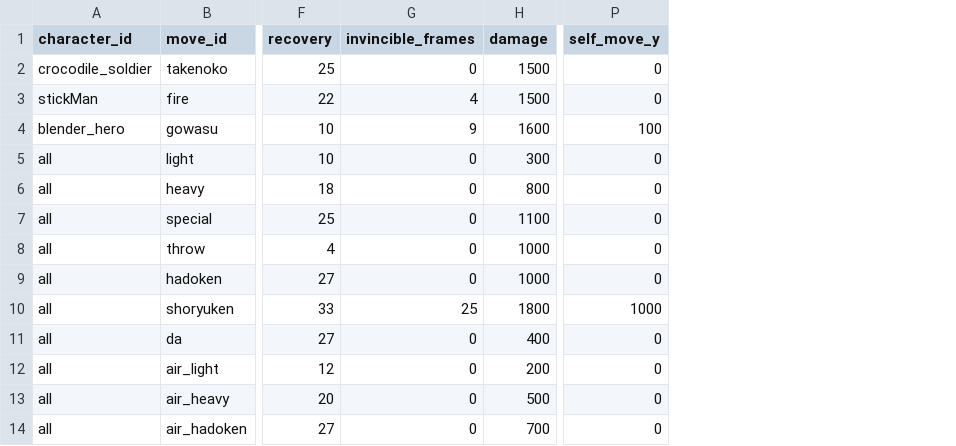
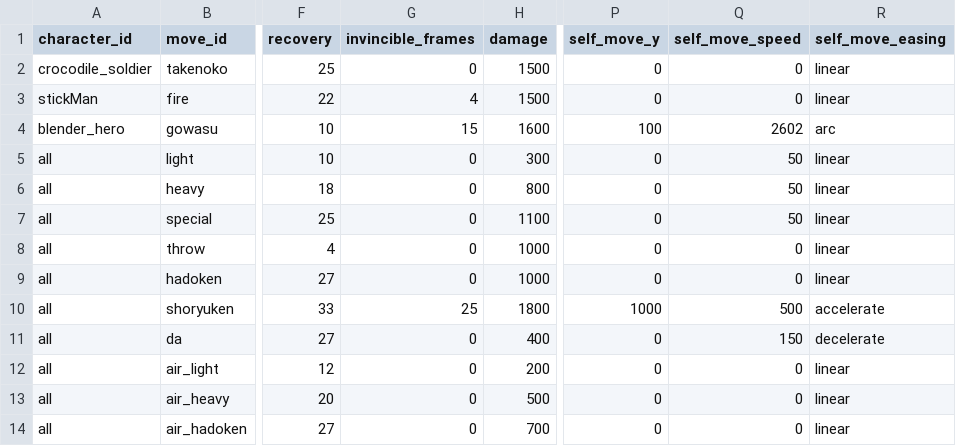
Before and after one commit to Takepath/FightingGame2D, a CSV file: FightingGame2D/public/data/moves.csv, drawn as a sheet; only a part is shown, gaps mark what is left out; the diff names each change by its address in the sheet, - before the commit and + after, or states it on an @@ line.

Commit message:
Refactor character and projectile movement mechanics
- Removed the blender_hero animation JSON file as it is no longer needed.
- Updated moves.csv to include new columns for self_move_speed and self_move_easing, enhancing move definitions.
- Modified projectiles.csv to add spawn_offset_y and target_opponent fields for better projectile behavior.
- Enhanced definitions.ts to include SelfMoveEasing type and updated MOVE_HEADERS and PROJECTILE_HEADERS accordingly.
- Implemented self-movement logic in simulation.ts, allowing for varied movement speeds and easing functions during attacks.
- Adjusted projectile behavior to account for easing and target opponent mechanics, improving gameplay dynamics.
- Updated types.ts to reflect new properties in MoveDefinition and ProjectileDefinition interfaces.

```diff
--- a/FightingGame2D/public/data/moves.csv
+++ b/FightingGame2D/public/data/moves.csv
+column Q (self_move_speed), rows 2-14: 0 | 0 | 2602 | 50 | 50 | 50 | 0 | 0 | 500 | 150 | 0 | 0 | 0
+column R (self_move_easing), rows 2-14: linear | linear | arc | linear | linear | linear | linear | linear | accelerate | decelerate | linear | linear | linear
-G4 (invincible_frames): 9
+G4 (invincible_frames): 15
```
Also changed, not shown: FightingGame2D/public/data/projectiles.csv, 8 other files.
